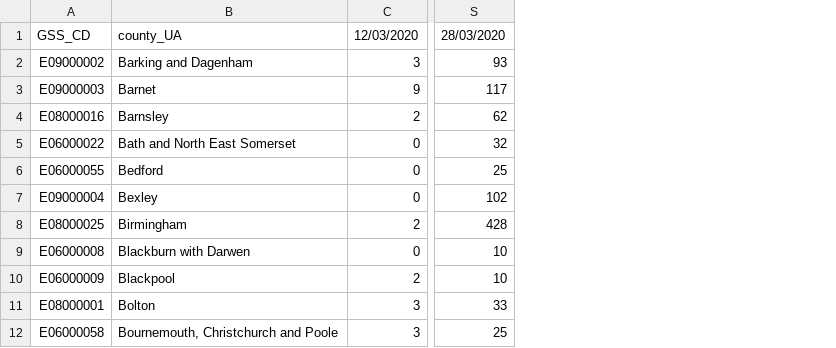
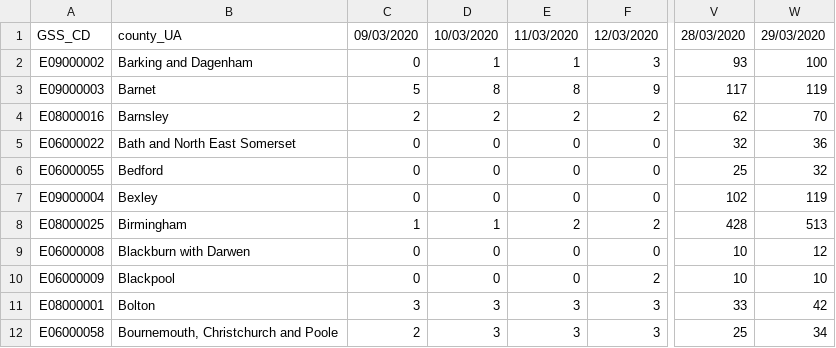
Before and after one commit to maxeyre/COVID-19, a CSV file: Data visualisation/UK data/england_countyUA.csv, drawn as a sheet; only a part is shown, gaps mark what is left out; the diff names each change by its address in the sheet, - before the commit and + after, or states it on an @@ line.

```diff
--- a/Data visualisation/UK data/england_countyUA.csv
+++ b/Data visualisation/UK data/england_countyUA.csv
+column C, rows 1-12: 09/03/2020 | 0 | 5 | 2 | 0 | 0 | 0 | 1 | 0 | 0 | 3 | 2
+column D, rows 1-12: 10/03/2020 | 1 | 8 | 2 | 0 | 0 | 0 | 1 | 0 | 0 | 3 | 3
+column E, rows 1-12: 11/03/2020 | 1 | 8 | 2 | 0 | 0 | 0 | 2 | 0 | 0 | 3 | 3
+column W, rows 1-12: 29/03/2020 | 100 | 119 | 70 | 36 | 32 | 119 | 513 | 12 | 10 | 42 | 34
```
Also changed, not shown: Data visualisation/UK data/UK_breakdown.csv, Data visualisation/UK data/UK_testing.csv, 2 other files.
